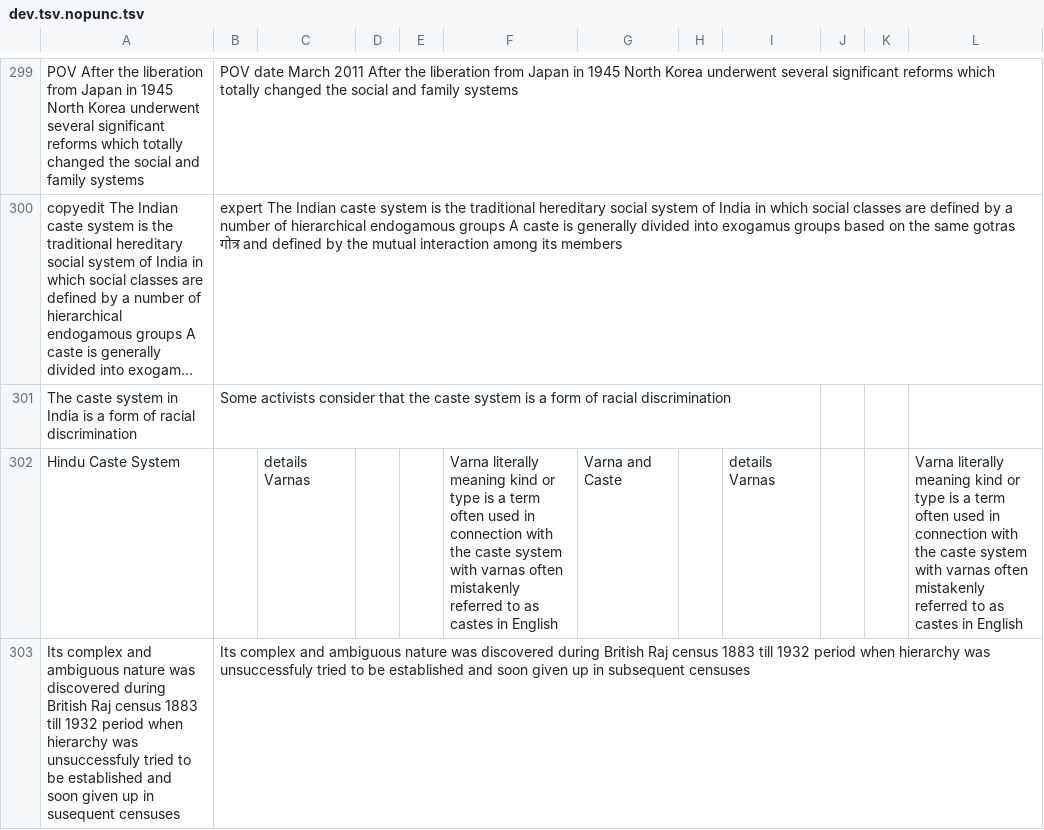
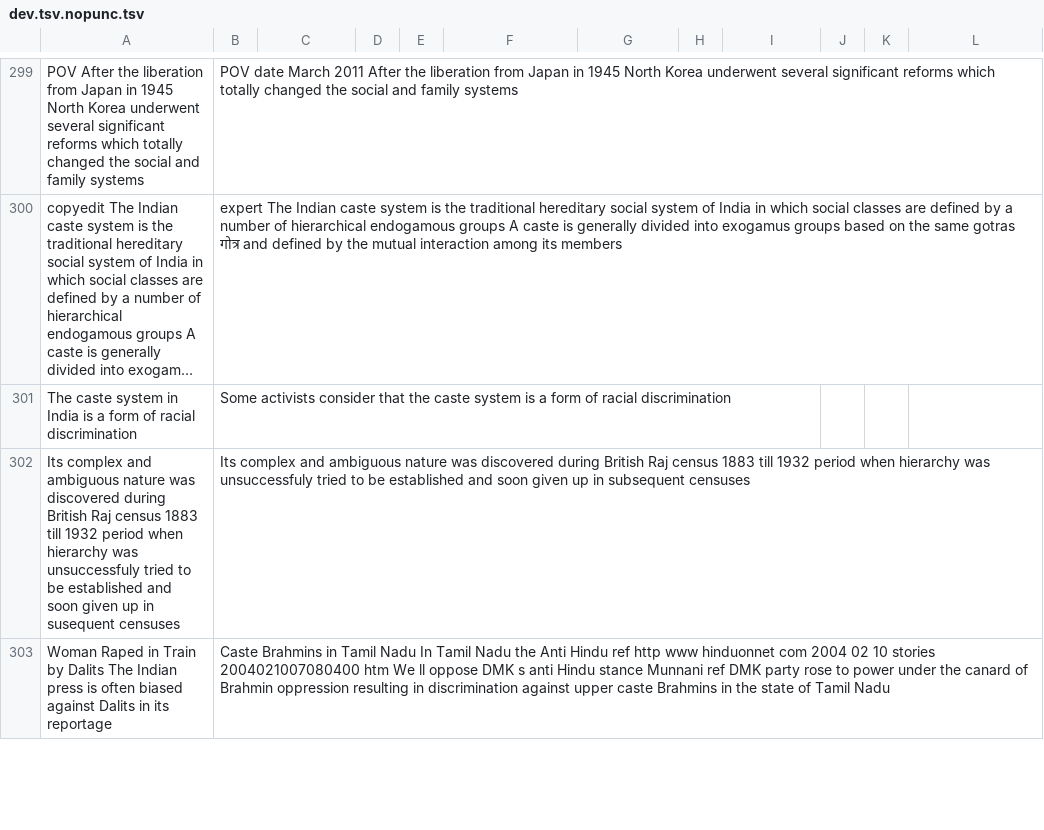
Before and after one commit to HenryWConklin/Bias-Removal, a TSV file: data/dev.tsv.nopunc.tsv, drawn as a sheet; only a part is shown, gaps mark what is left out; the shorter side is filled out with more unchanged rows; long unchanged cells end in …; the diff covers the shown part only; the diff names each change by its address in the sheet, - before the commit and + after, or states it on an @@ line.

```diff
--- a/data/dev.tsv.nopunc.tsv
+++ b/data/dev.tsv.nopunc.tsv
-row 302: Hindu Caste System |  | details Varnas |  |  | Varna literally meaning kind or type is a term often used in connection with the caste system with varnas often mistakenly referred to as castes in English | Varna and Caste |  | details Varnas |  |  | Varna literally meaning kind or type is a term often used in connection with the caste system with varnas often mistakenly referred to as castes in English
```
Also changed, not shown: 2 removed rows elsewhere in this file, data/dev.tsv, data/test.tsv, 1 other file.
